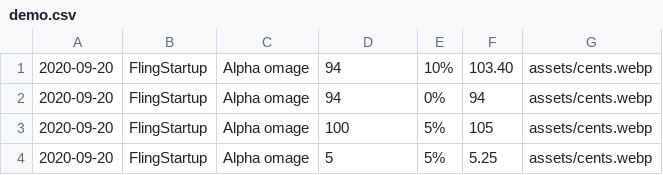
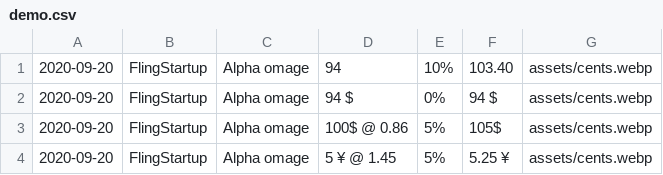
Before and after one commit to drahnr/shinypenny, a CSV file: demo.csv, drawn as a sheet.

```diff
--- a/demo.csv
+++ b/demo.csv
@@ -1,4 +1,4 @@
 2020-09-20|FlingStartup|Alpha omage|94|10%|103.40|assets/cents.webp
-2020-09-20|FlingStartup|Alpha omage|94|0%|94|assets/cents.webp
-2020-09-20|FlingStartup|Alpha omage|100|5%|105|assets/cents.webp
-2020-09-20|FlingStartup|Alpha omage|5|5%|5.25|assets/cents.webp
+2020-09-20|FlingStartup|Alpha omage|94 $| 0% |94 $|assets/cents.webp
+2020-09-20|FlingStartup|Alpha omage|100$ @ 0.86|5%|105$|assets/cents.webp
+2020-09-20|FlingStartup|Alpha omage|5 ¥ @ 1.45|5%|5.25  ¥|assets/cents.webp
```
Also changed, not shown: 8 other files.
